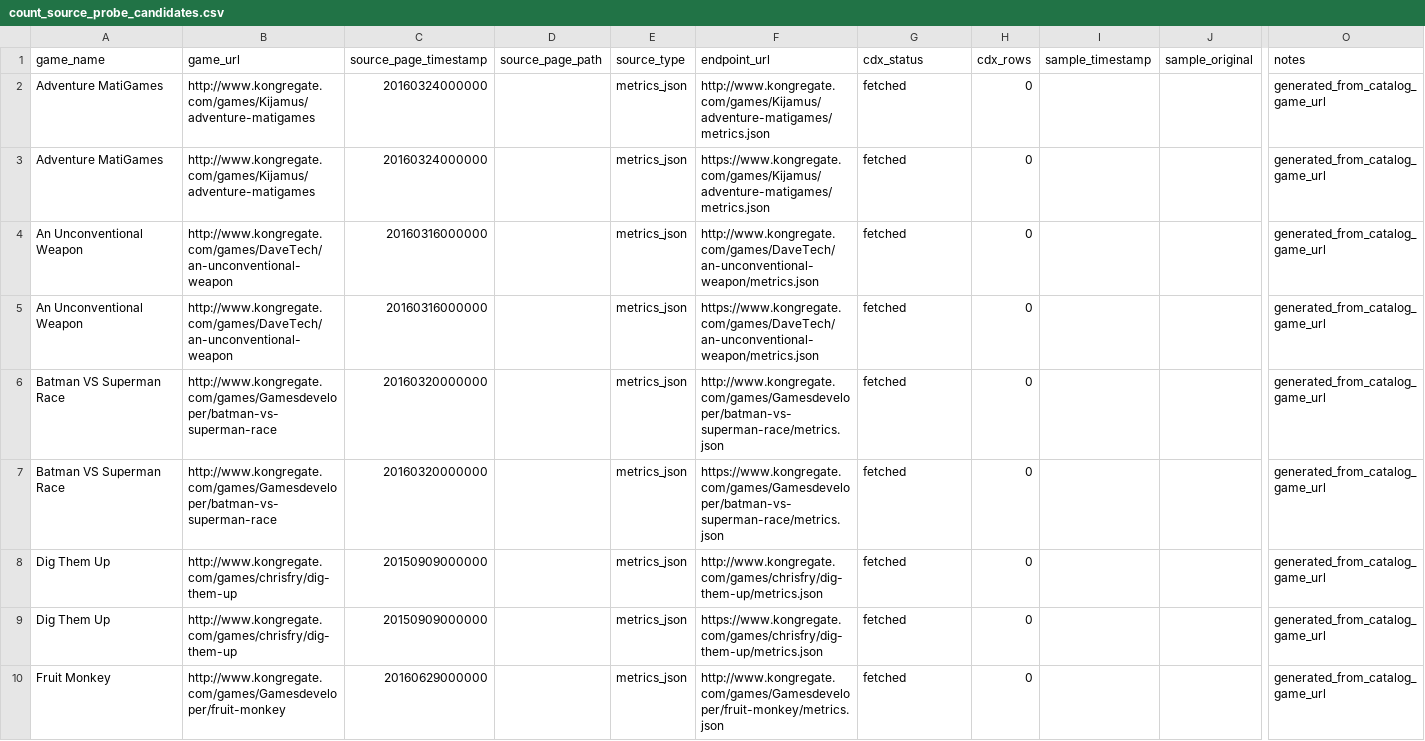
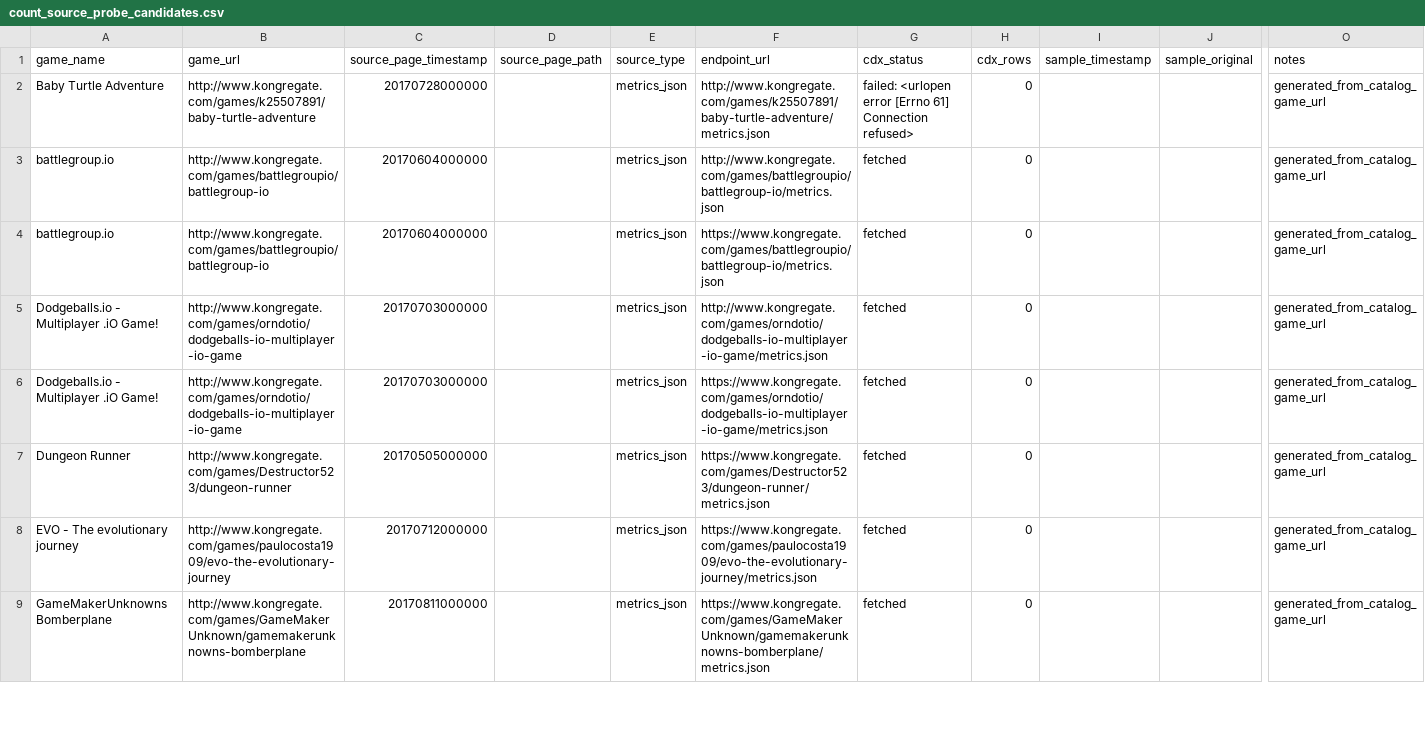
Before and after one commit to DataViking-Tech/kongregate-plays-data, a CSV file: data/processed/count_source_probe_candidates.csv, drawn as a sheet; only a part is shown, gaps mark what is left out; removed rows and columns are numbered as before the commit, all else as after; rows hold the shown columns only; the diff covers the shown part only; the diff names each change by its address in the sheet, - before the commit and + after, or states it on an @@ line.

```diff
--- a/data/processed/count_source_probe_candidates.csv
+++ b/data/processed/count_source_probe_candidates.csv
-A2 (game_name): Adventure MatiGames
+A2 (game_name): Baby Turtle Adventure
-B2 (game_url): http://www.kongregate.com/games/Kijamus/adventure-matigames
+B2 (game_url): http://www.kongregate.com/games/k25507891/baby-turtle-adventure
-C2 (source_page_timestamp): 20160324000000
+C2 (source_page_timestamp): 20170728000000
-F2 (endpoint_url): http://www.kongregate.com/games/Kijamus/adventure-matigames/metrics.json
+F2 (endpoint_url): http://www.kongregate.com/games/k25507891/baby-turtle-adventure/metrics.json
-G2 (cdx_status): fetched
+G2 (cdx_status): failed: <urlopen error [Errno 61] Connection refused>
-A3 (game_name): Adventure MatiGames
+A3 (game_name): battlegroup.io
-B3 (game_url): http://www.kongregate.com/games/Kijamus/adventure-matigames
+B3 (game_url): http://www.kongregate.com/games/battlegroupio/battlegroup-io
-C3 (source_page_timestamp): 20160324000000
+C3 (source_page_timestamp): 20170604000000
-F3 (endpoint_url): https://www.kongregate.com/games/Kijamus/adventure-matigames/metrics.json
+F3 (endpoint_url): http://www.kongregate.com/games/battlegroupio/battlegroup-io/metrics.json
-row 4: An Unconventional Weapon | http://www.kongregate.com/games/DaveTech/an-unconventional-weapon | 20160316000000 |  | metrics_json | http://www.kongregate.com/games/DaveTech/an-unconventional-weapon/metrics.json | fetched | 0 |  |  | generated_from_catalog_game_url
-A4 (game_name): An Unconventional Weapon
+A4 (game_name): battlegroup.io
-B4 (game_url): http://www.kongregate.com/games/DaveTech/an-unconventional-weapon
+B4 (game_url): http://www.kongregate.com/games/battlegroupio/battlegroup-io
-C4 (source_page_timestamp): 20160316000000
+C4 (source_page_timestamp): 20170604000000
-F4 (endpoint_url): https://www.kongregate.com/games/DaveTech/an-unconventional-weapon/metrics.json
+F4 (endpoint_url): https://www.kongregate.com/games/battlegroupio/battlegroup-io/metrics.json
-A5:A6 (game_name): Batman VS Superman Race
+A5:A6 (game_name): Dodgeballs.io - Multiplayer .iO Game!
-B5:B6 (game_url): http://www.kongregate.com/games/Gamesdeveloper/batman-vs-superman-race
+B5:B6 (game_url): http://www.kongregate.com/games/orndotio/dodgeballs-io-multiplayer-io-game
-C5:C6 (source_page_timestamp): 20160320000000
+C5:C6 (source_page_timestamp): 20170703000000
-F5 (endpoint_url): http://www.kongregate.com/games/Gamesdeveloper/batman-vs-superman-race/metrics.json
+F5 (endpoint_url): http://www.kongregate.com/games/orndotio/dodgeballs-io-multiplayer-io-game/metrics.json
-F6 (endpoint_url): https://www.kongregate.com/games/Gamesdeveloper/batman-vs-superman-race/metrics.json
+F6 (endpoint_url): https://www.kongregate.com/games/orndotio/dodgeballs-io-multiplayer-io-game/metrics.json
-A7 (game_name): Dig Them Up
+A7 (game_name): Dungeon Runner
-B7 (game_url): http://www.kongregate.com/games/chrisfry/dig-them-up
+B7 (game_url): http://www.kongregate.com/games/Destructor523/dungeon-runner
-C7 (source_page_timestamp): 20150909000000
+C7 (source_page_timestamp): 20170505000000
-F7 (endpoint_url): http://www.kongregate.com/games/chrisfry/dig-them-up/metrics.json
+F7 (endpoint_url): https://www.kongregate.com/games/Destructor523/dungeon-runner/metrics.json
-A8 (game_name): Dig Them Up
+A8 (game_name): EVO - The evolutionary journey
-B8 (game_url): http://www.kongregate.com/games/chrisfry/dig-them-up
+B8 (game_url): http://www.kongregate.com/games/paulocosta1909/evo-the-evolutionary-journey
-C8 (source_page_timestamp): 20150909000000
+C8 (source_page_timestamp): 20170712000000
-F8 (endpoint_url): https://www.kongregate.com/games/chrisfry/dig-them-up/metrics.json
+F8 (endpoint_url): https://www.kongregate.com/games/paulocosta1909/evo-the-evolutionary-journey/metrics.json
-A9 (game_name): Fruit Monkey
+A9 (game_name): GameMakerUnknowns Bomberplane
-B9 (game_url): http://www.kongregate.com/games/Gamesdeveloper/fruit-monkey
+B9 (game_url): http://www.kongregate.com/games/GameMakerUnknown/gamemakerunknowns-bomberplane
-C9 (source_page_timestamp): 20160629000000
+C9 (source_page_timestamp): 20170811000000
-F9 (endpoint_url): http://www.kongregate.com/games/Gamesdeveloper/fruit-monkey/metrics.json
+F9 (endpoint_url): https://www.kongregate.com/games/GameMakerUnknown/gamemakerunknowns-bomberplane/metrics.json
```
Also changed, not shown: 1 added row, 4 removed rows and 56 edited cells elsewhere in this file, data/processed/asof_recovery_feasibility_audit.csv, data/processed/catalog_history_priorities.csv, 35 other files.
